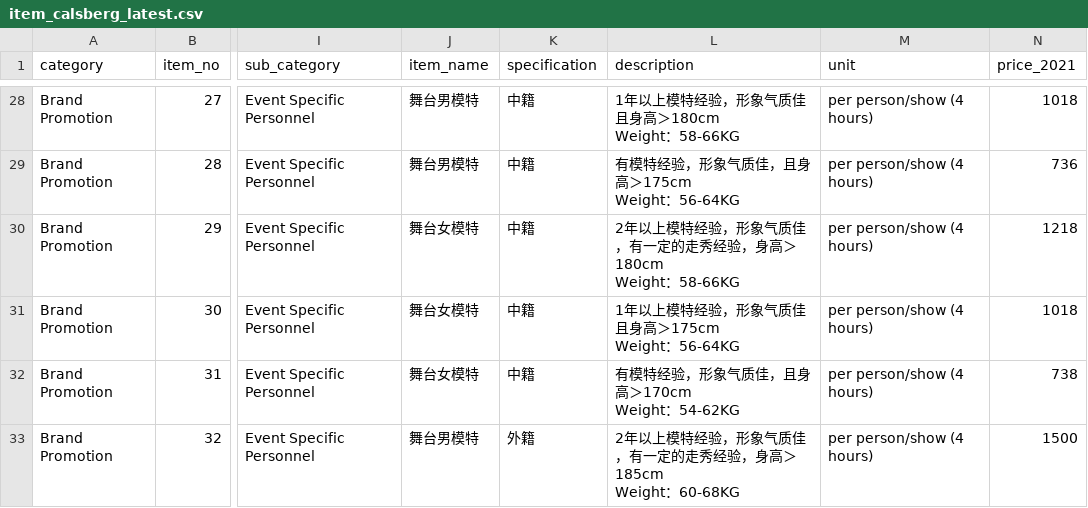
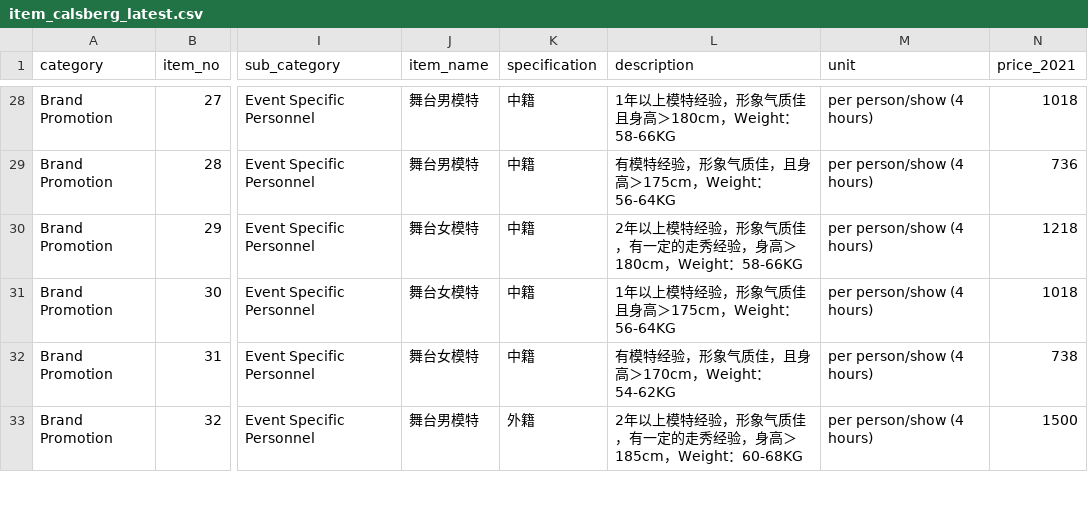
Before and after one commit to LucidApp/onlyoffice-sdkjs-plugins, a CSV file: laplace-plugin-calsberg/data/item_calsberg_latest.csv, drawn as a sheet; only a part is shown, gaps mark what is left out; ↵ is a line break in a cell; the diff covers the shown part only; the diff names each change by its address in the sheet, - before the commit and + after, or states it on an @@ line.

```diff
--- a/laplace-plugin-calsberg/data/item_calsberg_latest.csv
+++ b/laplace-plugin-calsberg/data/item_calsberg_latest.csv
-L28 (description): 1年以上模特经验，形象气质佳且身高＞180cm ↵ Weight：58-66KG
+L28 (description): 1年以上模特经验，形象气质佳且身高＞180cm，Weight：58-66KG
-L29 (description): 有模特经验，形象气质佳，且身高＞175cm ↵ Weight：56-64KG
+L29 (description): 有模特经验，形象气质佳，且身高＞175cm，Weight：56-64KG
-L30 (description): …身高＞180cm ↵ Weight：58-66KG
+L30 (description): …身高＞180cm，Weight：58-66KG
-L31 (description): 1年以上模特经验，形象气质佳且身高＞175cm ↵ Weight：56-64KG
+L31 (description): 1年以上模特经验，形象气质佳且身高＞175cm，Weight：56-64KG
-L32 (description): 有模特经验，形象气质佳，且身高＞170cm ↵ Weight：54-62KG
+L32 (description): 有模特经验，形象气质佳，且身高＞170cm，Weight：54-62KG
-L33 (description): …身高＞185cm ↵ Weight：60-68KG
+L33 (description): …身高＞185cm，Weight：60-68KG
```
Also changed, not shown: 121 edited cells elsewhere in this file, laplace-plugin-main/data/item_calsberg_latest.csv, 2 other files.
